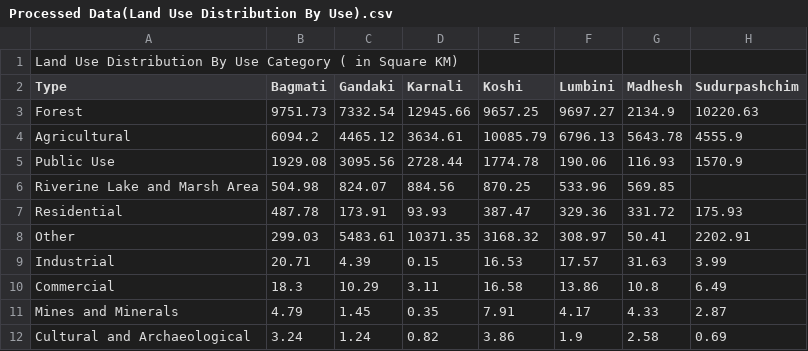
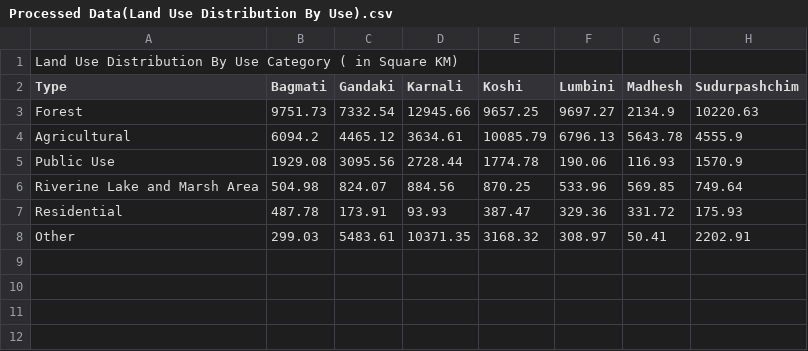
Before and after one commit to khemrajjoshi1425/Google-charts-Project, a CSV file: Processed Data(Land Use Distribution By Use).csv, drawn as a sheet.

```diff
--- a/Processed Data(Land Use Distribution By Use).csv
+++ b/Processed Data(Land Use Distribution By Use).csv
@@ -5,8 +5,4 @@ Agricultural,6094.2,4465.12,3634.61,10085.79,6796.13,5643.78,4555.9
 Public Use,1929.08,3095.56,2728.44,1774.78,190.06,116.93,1570.9
-Riverine Lake and Marsh Area,504.98,824.07,884.56,870.25,533.96,569.85
+Riverine Lake and Marsh Area,504.98,824.07,884.56,870.25,533.96,569.85,749.64
 Residential,487.78,173.91,93.93,387.47,329.36,331.72,175.93
 Other,299.03,5483.61,10371.35,3168.32,308.97,50.41,2202.91
-Industrial,20.71,4.39,0.15,16.53,17.57,31.63,3.99
-Commercial,18.3,10.29,3.11,16.58,13.86,10.8,6.49
-Mines and Minerals,4.79,1.45,0.35,7.91,4.17,4.33,2.87
-Cultural and Archaeological,3.24,1.24,0.82,3.86,1.9,2.58,0.69
```
Also changed, not shown: 4 other files.
